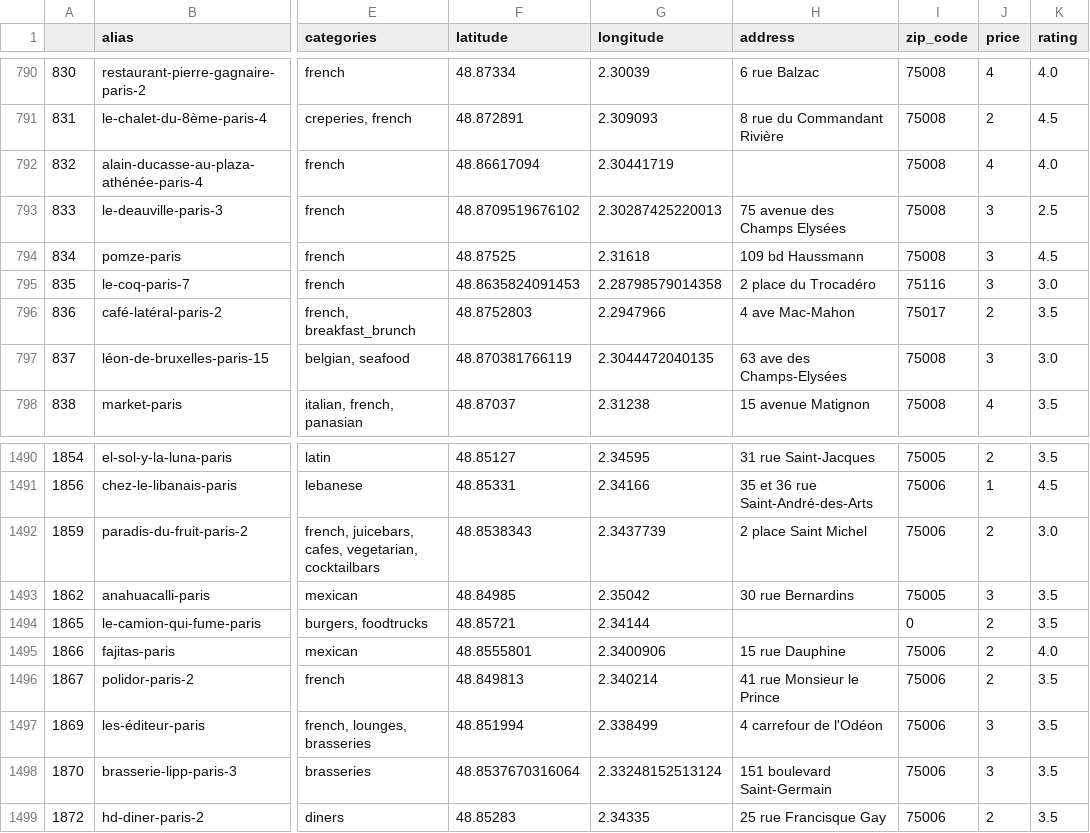
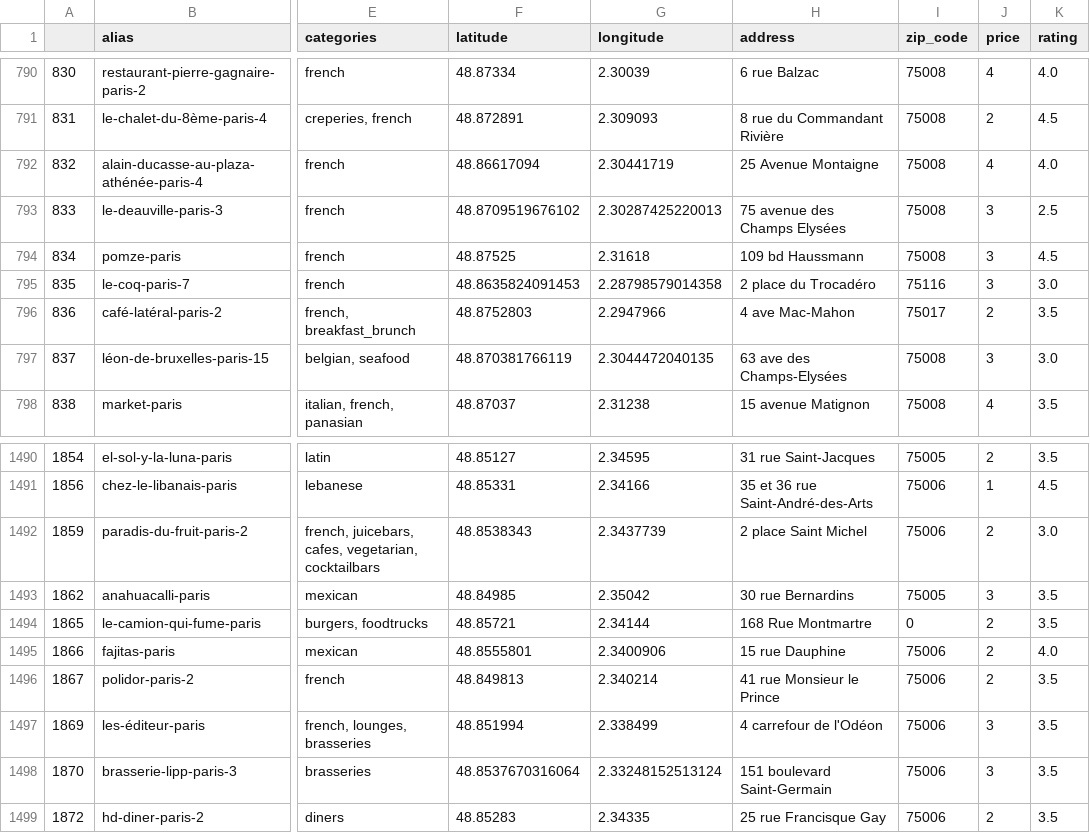
Before and after one commit to arthurcol/fobokiller, a CSV file: api/final_resto_list.csv, drawn as a sheet; only a part is shown, gaps mark what is left out; the diff covers the shown part only; the diff names each change by its address in the sheet, - before the commit and + after, or states it on an @@ line.

```diff
--- a/api/final_resto_list.csv
+++ b/api/final_resto_list.csv
-H792 (address): (empty)
+H792 (address): 25 Avenue Montaigne
-H1494 (address): (empty)
+H1494 (address): 168 Rue Montmartre
```
Also changed, not shown: 5 edited cells elsewhere in this file, final_resto_list.csv.
